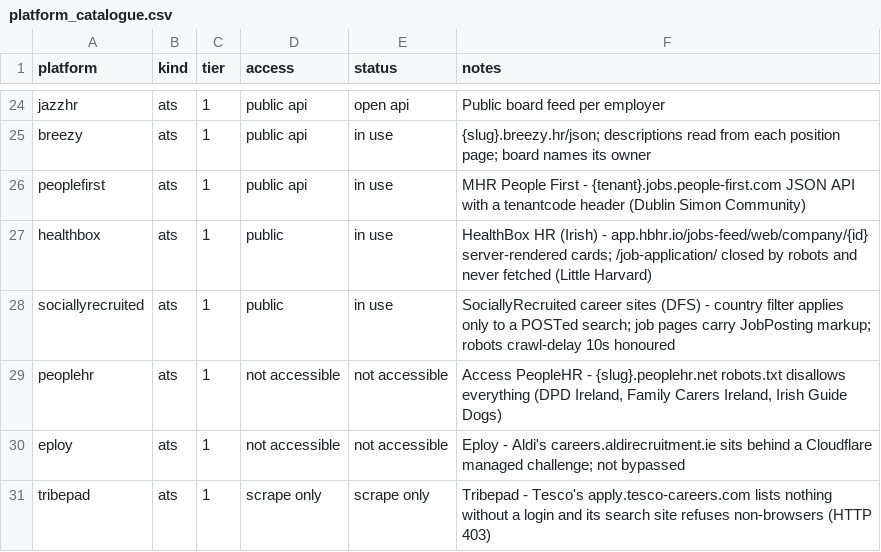
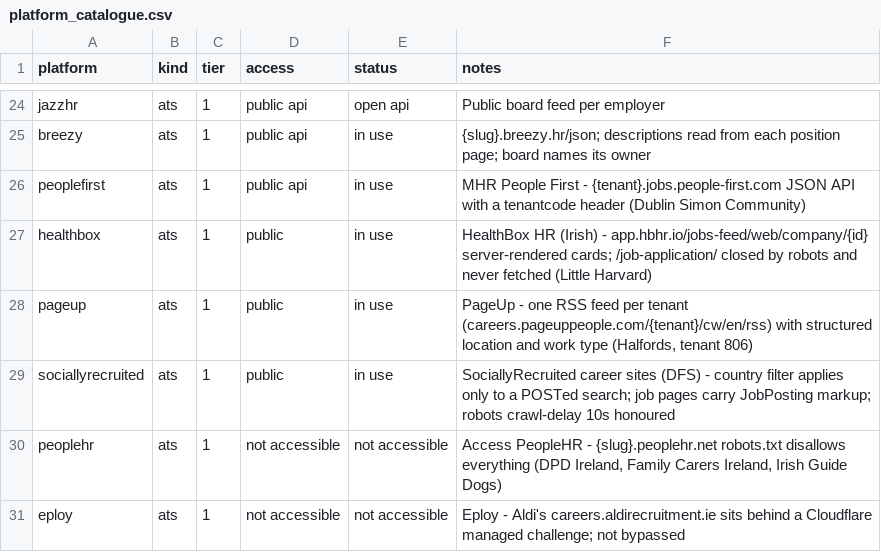
Before and after one commit to ag2502/Job-Finder-for-Ireland, a CSV file: data/platform_catalogue.csv, drawn as a sheet; only a part is shown, gaps mark what is left out; the shorter side is filled out with more unchanged rows; the diff names each change by its address in the sheet, - before the commit and + after, or states it on an @@ line.

Commit message:
2026-10-10 12:50 - Read PageUp career feeds, starting with Halfords' Irish stores
Halfords' careers site runs on PageUp, which publishes each tenant's
whole job list as one RSS feed with a structured location ('Republic of
Ireland|Tallaght'), the work type and the advert. The new adapter reads
the feed and keeps the roles in the Republic. Read live: 10 Irish roles
among about 400, 6 of them part-time.

The registry now also records why three more cannot be read: Holland &
Barrett's job site is behind an AWS WAF challenge, Lifestyle Sports
advertises only on Indeed, and Inditex's site has no open search.

```diff
--- a/data/platform_catalogue.csv
+++ b/data/platform_catalogue.csv
+row 28: pageup | ats | 1 | public | in use | PageUp - one RSS feed per tenant (careers.pageuppeople.com/{tenant}/cw/en/rss) with structured location and work type (Halfords, tenant 806)
```
Also changed, not shown: data/ireland_companies.csv, data/seed_companies.csv, 3 other files.
